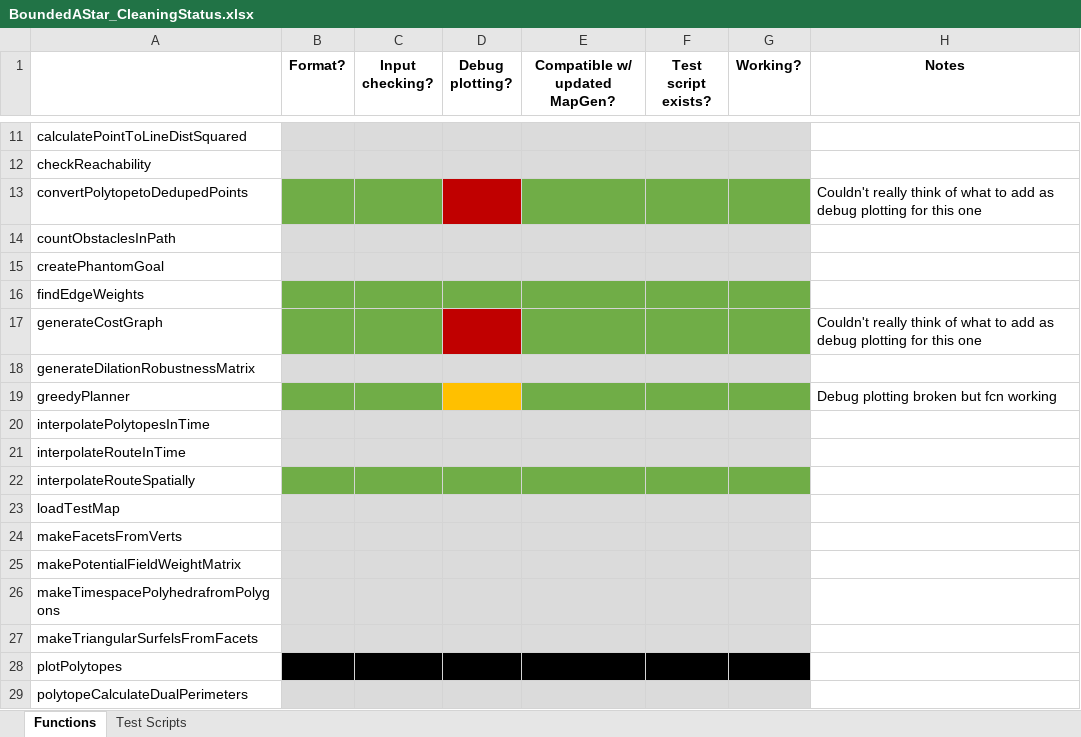
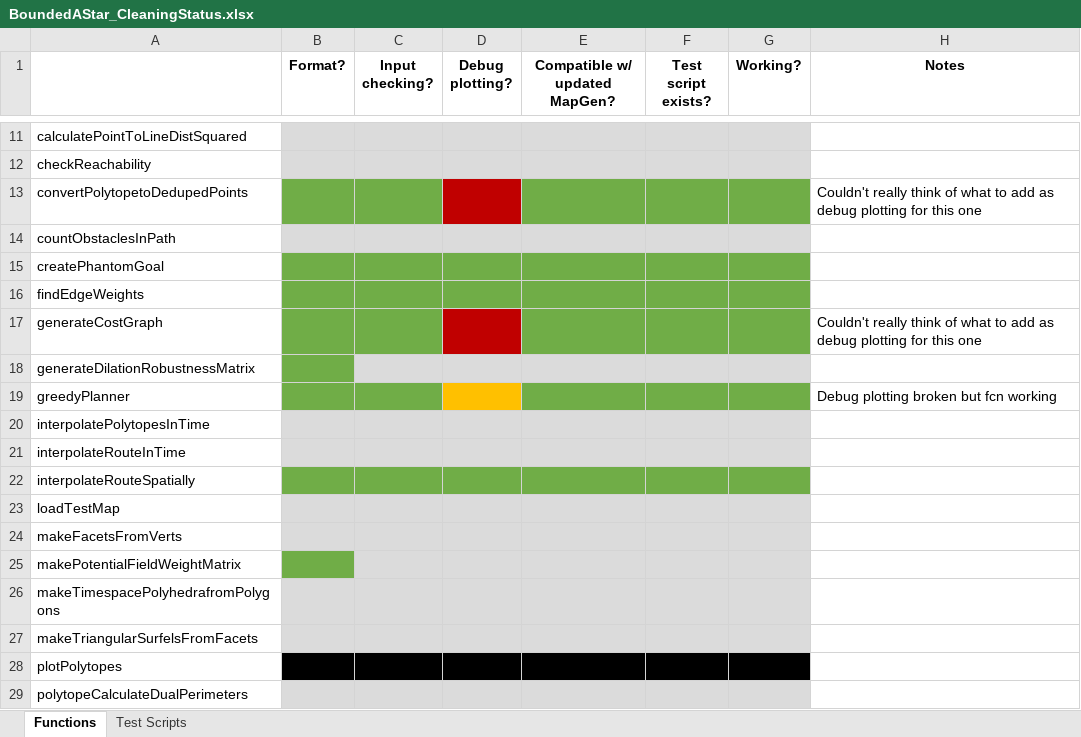
Before and after one commit to ivsg-psu/PathPlanning_GridFreePathPlanners_BoundedAStar, an Excel workbook: BoundedAStar_CleaningStatus.xlsx, sheet Functions, drawn as a sheet; only a part is shown, gaps mark what is left out; values as stored, in another font and other column widths than the file's, no borders; the diff names each change by its address in the sheet, - before the commit and + after, or states it on an @@ line.

```diff
--- a/BoundedAStar_CleaningStatus.xlsx (sheet Functions)
+++ b/BoundedAStar_CleaningStatus.xlsx (sheet Functions)
-B15:G15 fill: #DBDBDB
+B15:G15 fill: #70AD47
-B18 fill: #DBDBDB
+B18 fill: #70AD47
-B25 fill: #DBDBDB
+B25 fill: #70AD47
```
Also changed, not shown: sheet Test Scripts, 5 other files.
